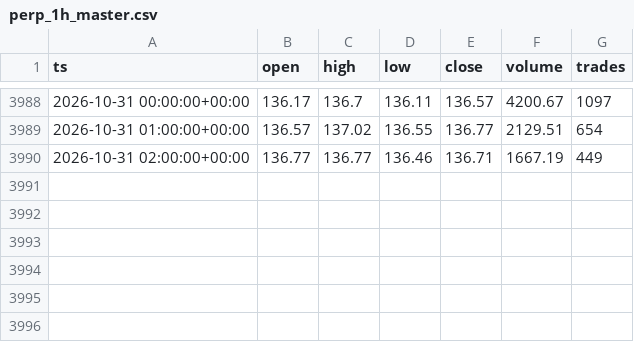
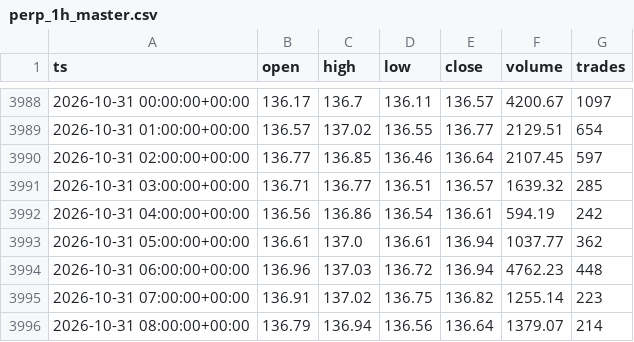
Before and after one commit to marsierz-ui/SPCX_data, a CSV file: data/perp/perp_1h_master.csv, drawn as a sheet; only a part is shown, gaps mark what is left out.

```diff
--- a/data/perp/perp_1h_master.csv
+++ b/data/perp/perp_1h_master.csv
@@ -3989,2 +3989,8 @@ ts,open,high,low,close,volume,trades
 2026-10-31 01:00:00+00:00,136.57,137.02,136.55,136.77,2129.51,654
-2026-10-31 02:00:00+00:00,136.77,136.77,136.46,136.71,1667.19,449
+2026-10-31 02:00:00+00:00,136.77,136.85,136.46,136.64,2107.45,597
+2026-10-31 03:00:00+00:00,136.71,136.77,136.51,136.57,1639.32,285
+2026-10-31 04:00:00+00:00,136.56,136.86,136.54,136.61,594.19,242
+2026-10-31 05:00:00+00:00,136.61,137.0,136.61,136.94,1037.77,362
+2026-10-31 06:00:00+00:00,136.96,137.03,136.72,136.94,4762.23,448
+2026-10-31 07:00:00+00:00,136.91,137.02,136.75,136.82,1255.14,223
+2026-10-31 08:00:00+00:00,136.79,136.94,136.56,136.64,1379.07,214
```
Also changed, not shown: data/perp/perp_1d_master.csv, data/perp/perp_30m_master.csv, 1 other file.
